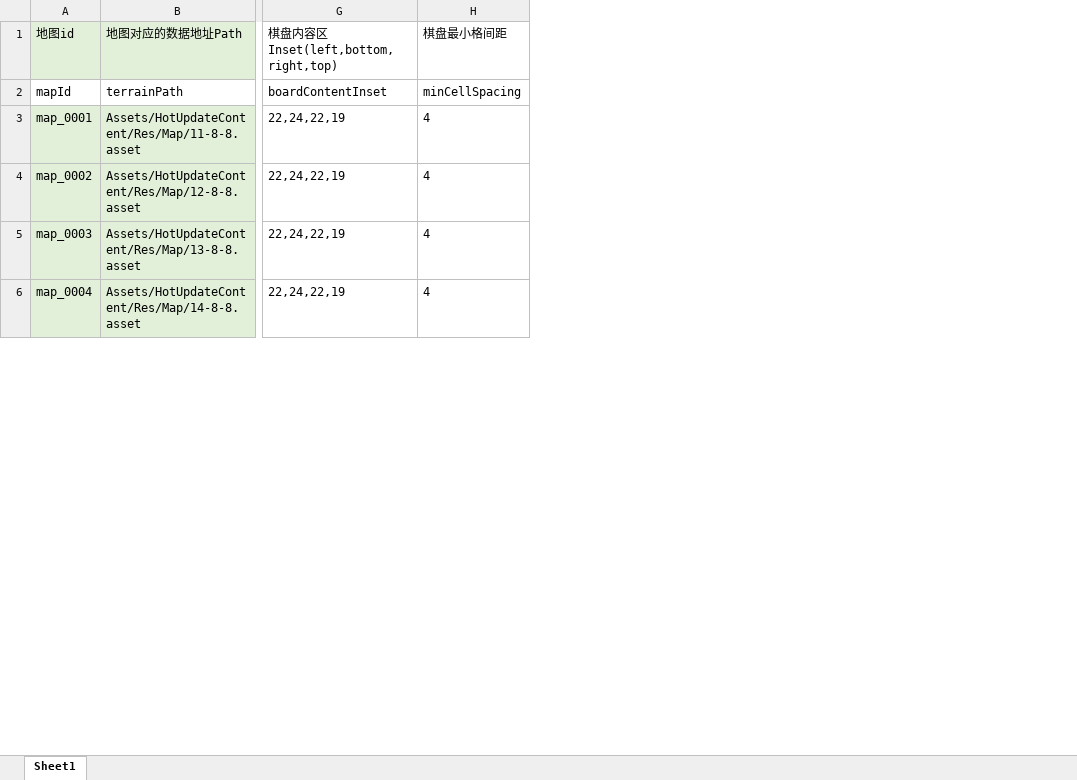
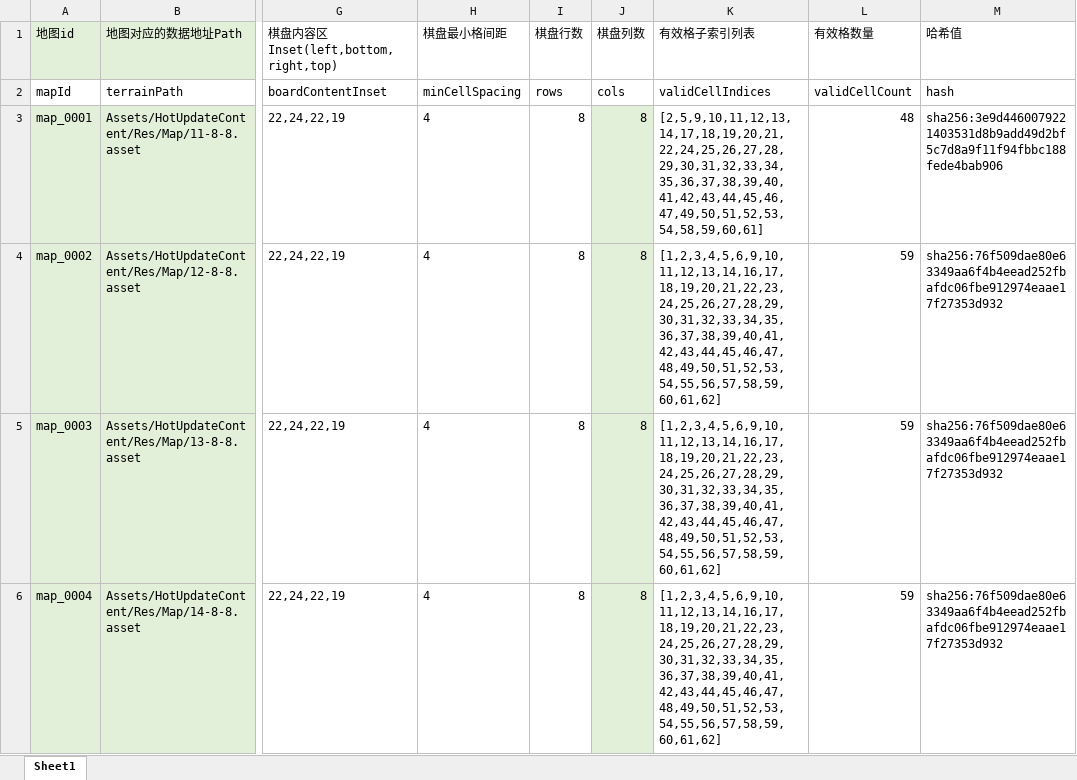
Before and after one commit to wx383847364/Holmas, an Excel workbook: Assets/Config/Holmas_MapTable.xlsx, sheet Sheet1, drawn as a sheet; only a part is shown, gaps mark what is left out; values as stored, in another font and other column widths than the file's, no borders; the diff names each change by its address in the sheet, - before the commit and + after, or states it on an @@ line.

Commit message:
[41000012] 配置：更新地图与宣传配置数据
- 更新 Holmas 地图表与侦探社建筑配置表数据。
- 同步导出的核心配置 JSON、导出报告和运行时 bytes 产物。
- 纳入 terrain_export 地形掩码源数据与 Unity meta，用于地图有效格配置追溯。

```diff
--- a/Assets/Config/Holmas_MapTable.xlsx (sheet Sheet1)
+++ b/Assets/Config/Holmas_MapTable.xlsx (sheet Sheet1)
+column I (棋盘行数), rows 2-6: rows | 8 | 8 | 8 | 8
+column J (棋盘列数), rows 2-6: cols | 8 | 8 | 8 | 8
+column K (有效格子索引列表), rows 2-6: validCellIndices | [2,5,9,10,11,12,13,14,17,18,19,20,21,22,24,25,26,27,28,29,30,31,32,33,34,35,36,37,38,39,40,41,42,43,44,45,46,47,49,50,51,52,53,54,58,59,60,61] | [1,2,3,4,5,6,9,10,11,12,13,14,16,17,18,19,20,21,22,23,24,25,26,27,28,29,30,31,32,33,34,35,36,37,38,39,40,41,42,43,44,45,46,47,48,49,50,51,52,53,54,55,56,57,58,59,60,61,62] | [1,2,3,4,5,6,9,10,11,12,13,14,16,17,18,19,20,21,22,23,24,25,26,27,28,29,30,31,32,33,34,35,36,37,38,39,40,41,42,43,44,45,46,47,48,49,50,51,52,53,54,55,56,57,58,59,60,61,62] | [1,2,3,4,5,6,9,10,11,12,13,14,16,17,18,19,20,21,22,23,24,25,26,27,28,29,30,31,32,33,34,35,36,37,38,39,40,41,42,43,44,45,46,47,48,49,50,51,52,53,54,55,56,57,58,59,60,61,62]
+column L (有效格数量), rows 2-6: validCellCount | 48 | 59 | 59 | 59
+column M (哈希值), rows 2-6: hash | sha256:3e9d4460079221403531d8b9add49d2bf5c7d8a9f11f94fbbc188fede4bab906 | sha256:76f509dae80e63349aa6f4b4eead252fbafdc06fbe912974eaae17f27353d932 | sha256:76f509dae80e63349aa6f4b4eead252fbafdc06fbe912974eaae17f27353d932 | sha256:76f509dae80e63349aa6f4b4eead252fbafdc06fbe912974eaae17f27353d932
```
Also changed, not shown: Assets/Config/Holmas_AgencyBuildingTable.xlsx, 8 other files.
